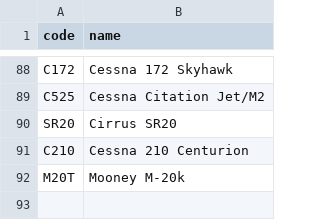
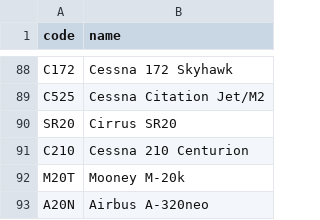
Before and after one commit to kds54/MMM-Planefinder, a CSV file: aircraft.csv, drawn as a sheet; only a part is shown, gaps mark what is left out.

Commit message:
Update aircraft.csv

```diff
--- a/aircraft.csv
+++ b/aircraft.csv
@@ -92 +92,2 @@ C210,Cessna 210 Centurion
 M20T,Mooney M-20k
+A20N,Airbus A-320neo
```
